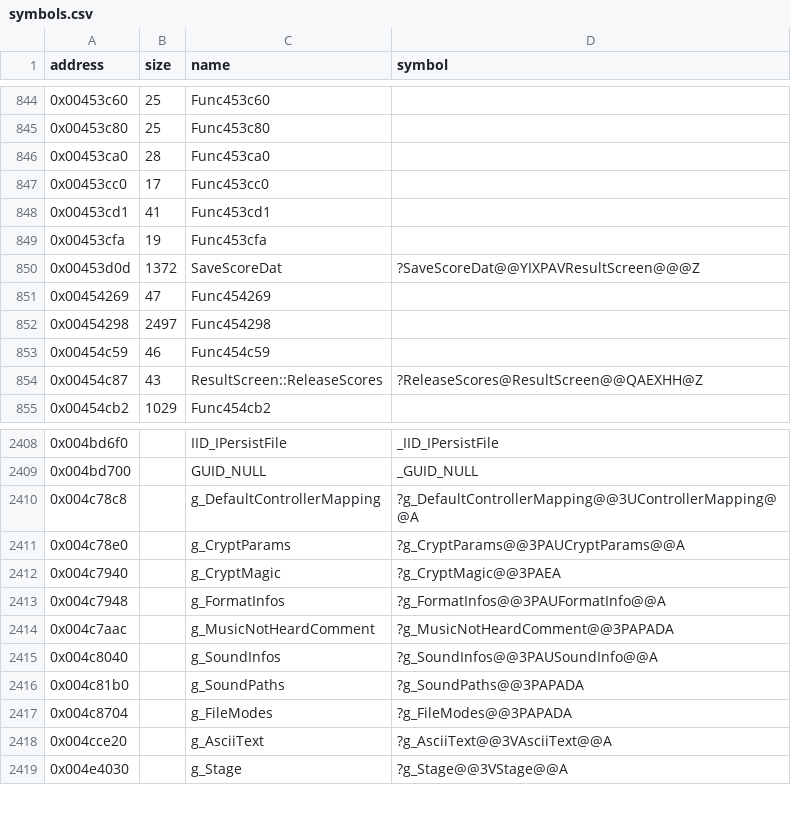
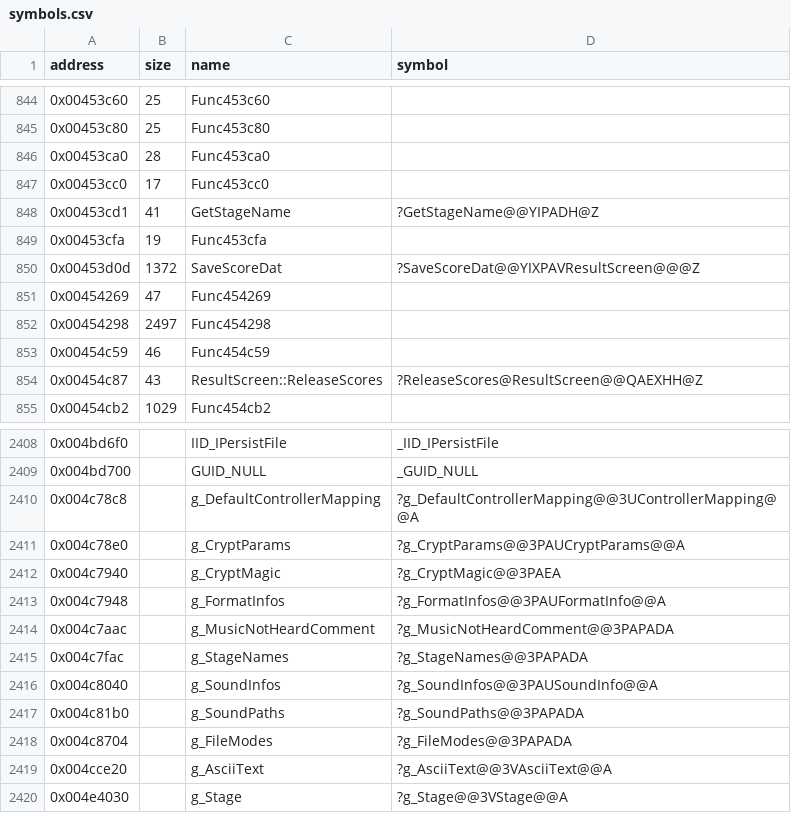
Before and after one commit to Cirno-Labs/th08, a CSV file: config/symbols.csv, drawn as a sheet; only a part is shown, gaps mark what is left out.

Commit message:
Decompile GetStageName (0x453cd1)

```diff
--- a/config/symbols.csv
+++ b/config/symbols.csv
@@ -847,3 +847,3 @@ address,size,name,symbol
 0x00453cc0,17,Func453cc0,
-0x00453cd1,41,Func453cd1,
+0x00453cd1,41,GetStageName,?GetStageName@@YIPADH@Z
 0x00453cfa,19,Func453cfa,
@@ -2414,2 +2414,3 @@ address,size,name,symbol
 0x004c7aac,,g_MusicNotHeardComment,?g_MusicNotHeardComment@@3PAPADA
+0x004c7fac,,g_StageNames,?g_StageNames@@3PAPADA
 0x004c8040,,g_SoundInfos,?g_SoundInfos@@3PAUSoundInfo@@A
```
Also changed, not shown: 3 other files.
